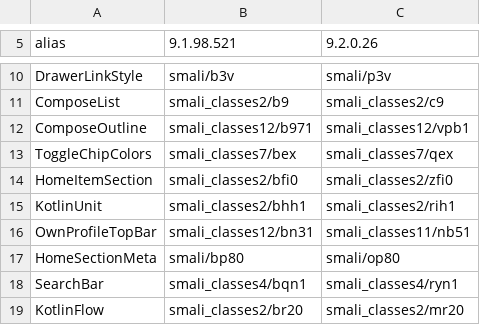
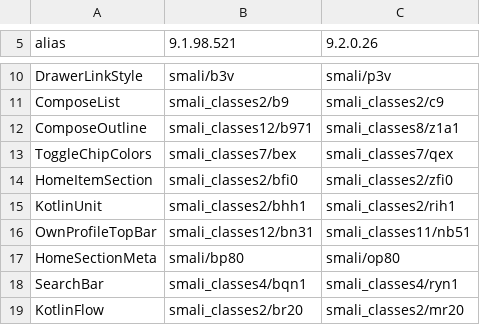
Before and after one commit to n0thhhing/spatch, a TSV file: port/aliases.tsv, drawn as a sheet; only a part is shown, gaps mark what is left out.

Commit message:
Port: fix the Compose Outline match; check stub hierarchies
S_ComposeOutline pointed at the wrong class in 9.2.0.26, so the phone's verifier rejected
spatch.ScallopShape: its outline subclass didn't extend what the stub said. port/hierarchy.py checks
every stub's extends/implements against a decoded build's real hierarchy, so this is caught before
anything is installed.

```diff
--- a/port/aliases.tsv
+++ b/port/aliases.tsv
@@ -11,3 +11,3 @@ DrawerLinkStyle	smali/b3v	smali/p3v
 ComposeList	smali_classes2/b9	smali_classes2/c9
-ComposeOutline	smali_classes12/b971	smali_classes12/vpb1
+ComposeOutline	smali_classes12/b971	smali_classes8/z1a1
 ToggleChipColors	smali_classes7/bex	smali_classes7/qex
```
Also changed, not shown: 1 other file.
